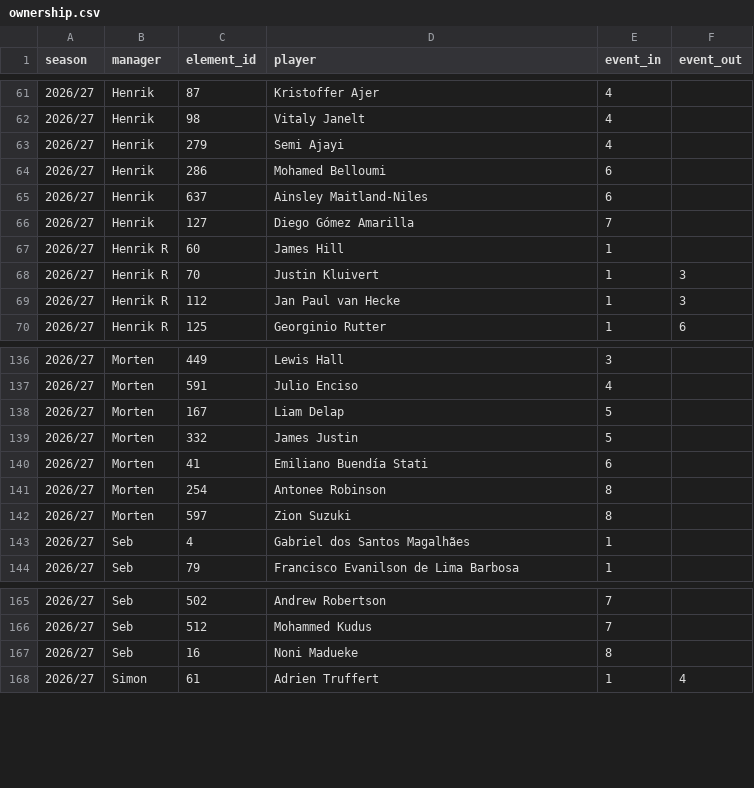
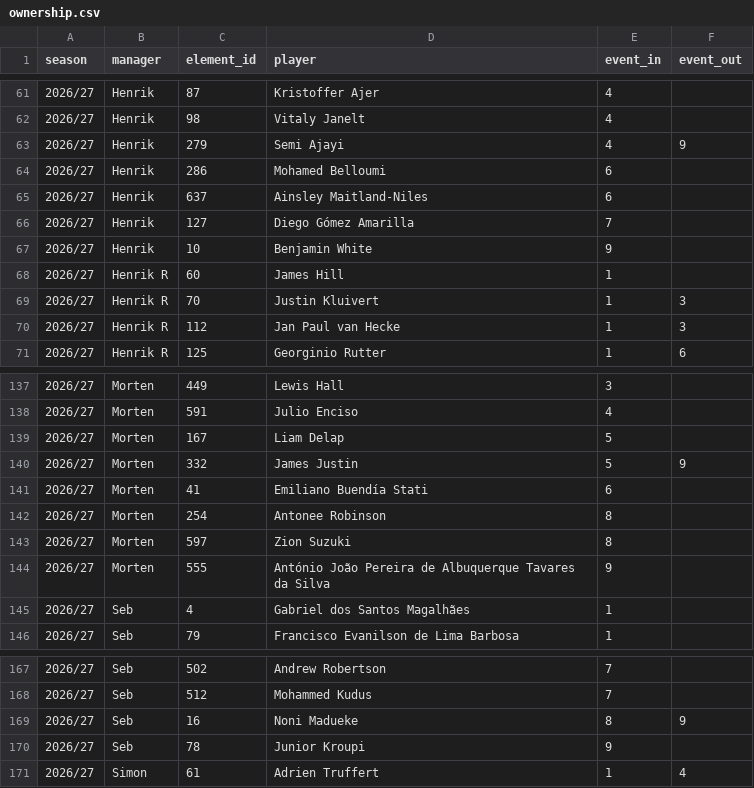
Before and after one commit to Scorelax/fpl-draft-stats, a CSV file: data/ownership.csv, drawn as a sheet; only a part is shown, gaps mark what is left out.

Commit message:
Update matches.csv/ownership.csv/player-gameweeks.csv: 2026-10-31

```diff
--- a/data/ownership.csv
+++ b/data/ownership.csv
@@ -62,3 +62,3 @@ season,manager,element_id,player,event_in,event_out
 2026/27,Henrik,98,Vitaly Janelt,4,
-2026/27,Henrik,279,Semi Ajayi,4,
+2026/27,Henrik,279,Semi Ajayi,4,9
 2026/27,Henrik,286,Mohamed Belloumi,6,
@@ -66,2 +66,3 @@ season,manager,element_id,player,event_in,event_out
 2026/27,Henrik,127,Diego Gómez Amarilla,7,
+2026/27,Henrik,10,Benjamin White,9,
 2026/27,Henrik R,60,James Hill,1,
@@ -138,3 +139,3 @@ season,manager,element_id,player,event_in,event_out
 2026/27,Morten,167,Liam Delap,5,
-2026/27,Morten,332,James Justin,5,
+2026/27,Morten,332,James Justin,5,9
 2026/27,Morten,41,Emiliano Buendía Stati,6,
@@ -142,2 +143,3 @@ season,manager,element_id,player,event_in,event_out
 2026/27,Morten,597,Zion Suzuki,8,
+2026/27,Morten,555,António João Pereira de Albuquerque Tavares da Silva,9,
 2026/27,Seb,4,Gabriel dos Santos Magalhães,1,
@@ -166,3 +168,4 @@ season,manager,element_id,player,event_in,event_out
 2026/27,Seb,512,Mohammed Kudus,7,
-2026/27,Seb,16,Noni Madueke,8,
+2026/27,Seb,16,Noni Madueke,8,9
+2026/27,Seb,78,Junior Kroupi,9,
 2026/27,Simon,61,Adrien Truffert,1,4
```
